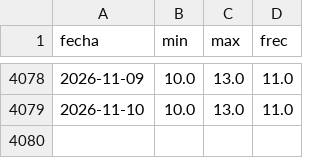
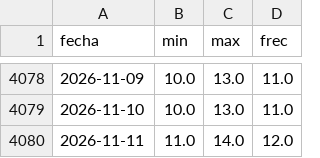
Before and after one commit to AlopezSolusef/mesa-limon, a CSV file: datos/sniim_iztapalapa.csv, drawn as a sheet; only a part is shown, gaps mark what is left out; the diff names each change by its address in the sheet, - before the commit and + after, or states it on an @@ line.

```diff
--- a/datos/sniim_iztapalapa.csv
+++ b/datos/sniim_iztapalapa.csv
+row 4080: 2026-11-11 | 11.0 | 14.0 | 12.0
```
Also changed, not shown: datos/banxico_fx.csv, datos/sniim_jalapa.csv, 1 other file.
